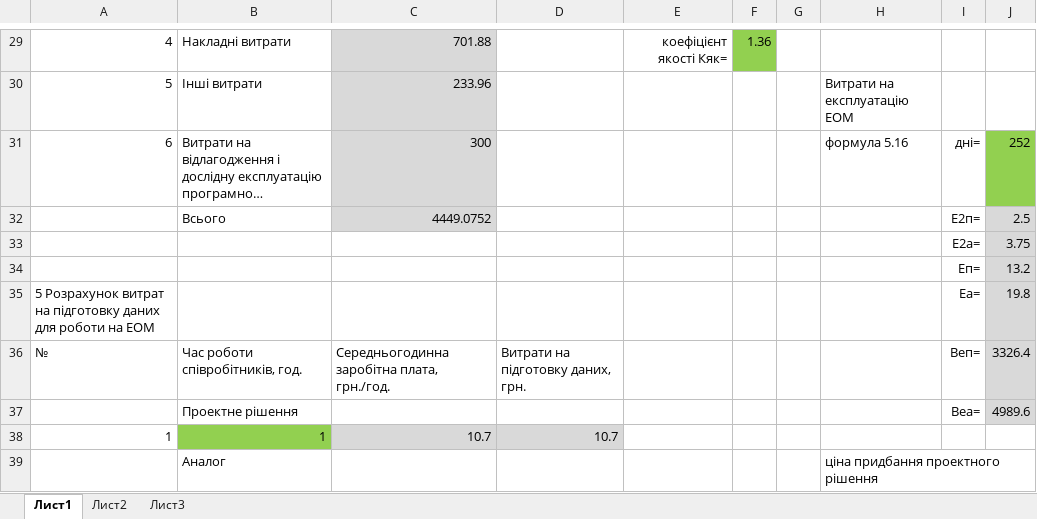
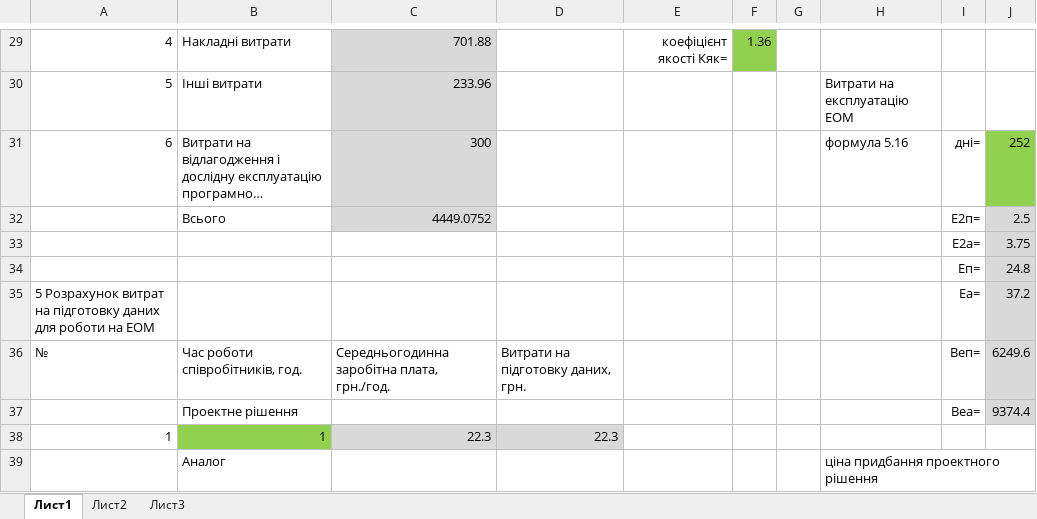
Before and after one commit to SivkaTheBest/Dyplom, an Excel workbook: dyplom/Ekonomika.xlsm, sheet Лист1, drawn as a sheet; only a part is shown, gaps mark what is left out; long unchanged cells end in …; values as stored, in another font and other column widths than the file's, no borders; the diff covers the shown part only; the diff names each change by its address in the sheet, - before the commit and + after, or states it on an @@ line.

Commit message:
Updated input data

```diff
--- a/dyplom/Ekonomika.xlsm (sheet Лист1)
+++ b/dyplom/Ekonomika.xlsm (sheet Лист1)
-J34: 13.2
+J34: 24.8
-J35: 19.8
+J35: 37.2
-J36: 3326.4
+J36: 6249.6
-J37: 4989.6
+J37: 9374.4
-C38: 10.7
+C38: 22.3
-D38: 10.7
+D38: 22.3
```
Also changed, not shown: 10 edited cells and cell formats elsewhere in this sheet.
